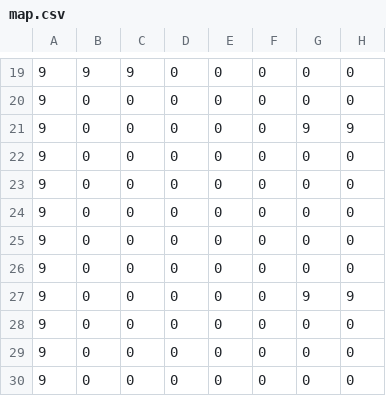
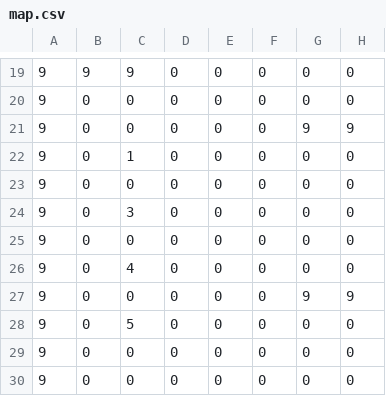
Before and after one commit to BryanL43/Wizard-War, a CSV file: TankGame/resources/map/map.csv, drawn as a sheet; only a part is shown, gaps mark what is left out; the diff names each change by its address in the sheet, - before the commit and + after, or states it on an @@ line.

```diff
--- a/TankGame/resources/map/map.csv
+++ b/TankGame/resources/map/map.csv
-C22: 0
+C22: 1
-C24: 0
+C24: 3
-C26: 0
+C26: 4
-C28: 0
+C28: 5
```
Also changed, not shown: 17 other files.
